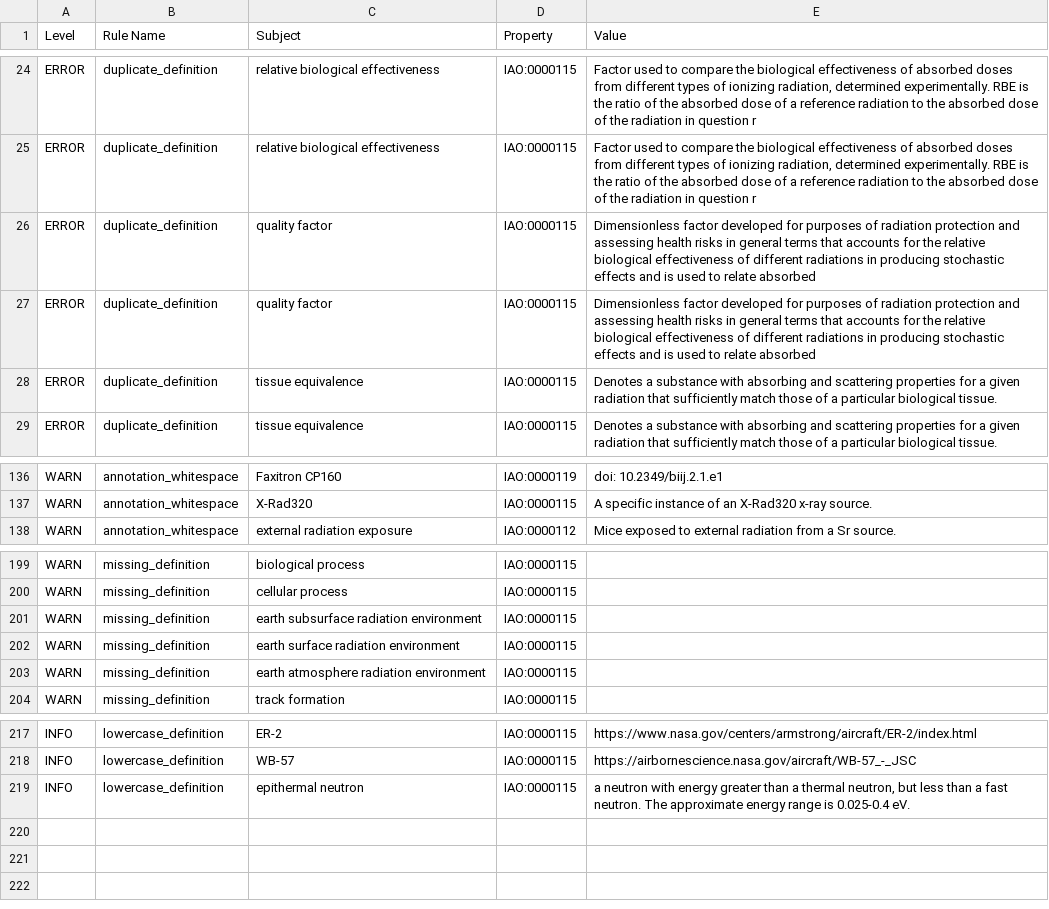
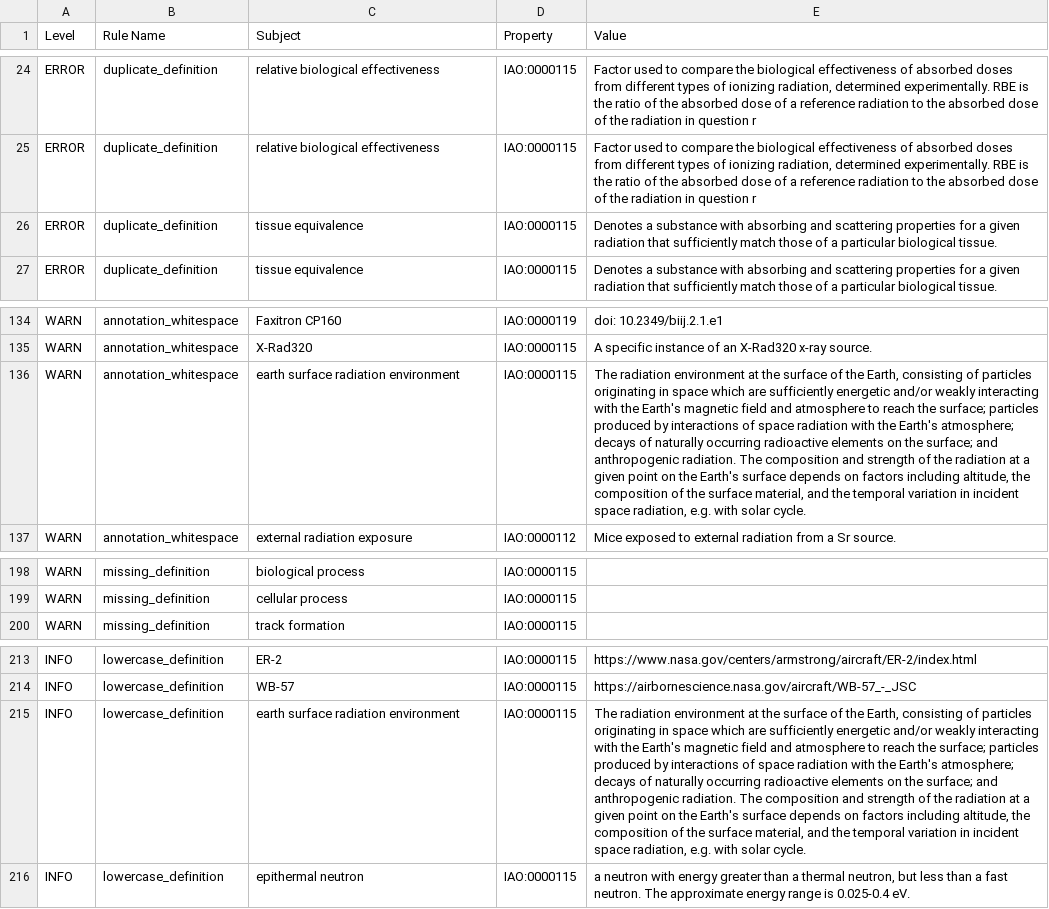
Before and after one commit to Radiobiology-Informatics-Consortium/RBO, a TSV file: src/ontology/reports/rbo-edit.owl-obo-report.tsv, drawn as a sheet; only a part is shown, gaps mark what is left out; removed rows and columns are numbered as before the commit, all else as after; the diff names each change by its address in the sheet, - before the commit and + after, or states it on an @@ line.

```diff
--- a/src/ontology/reports/rbo-edit.owl-obo-report.tsv
+++ b/src/ontology/reports/rbo-edit.owl-obo-report.tsv
-row 26: ERROR | duplicate_definition | quality factor | IAO:0000115 | Dimensionless factor developed for purposes of radiation protection and assessing health risks in general terms that accounts for the relative biological effectiveness of different radiations in producing stochastic effects and is used to relate absorbed
-row 27: ERROR | duplicate_definition | quality factor | IAO:0000115 | Dimensionless factor developed for purposes of radiation protection and assessing health risks in general terms that accounts for the relative biological effectiveness of different radiations in producing stochastic effects and is used to relate absorbed
+row 136: WARN | annotation_whitespace | earth surface radiation environment | IAO:0000115 | The radiation environment at the surface of the Earth, consisting of particles originating in space which are sufficiently energetic and/or weakly interacting with the Earth's magnetic field and atmosphere to reach the surface; particles produced by interactions of space radiation with the Earth's atmosphere; decays of naturally occurring radioactive elements on the surface; and anthropogenic radiation. The composition and strength of the radiation at a given point on the Earth's surface depends on factors including altitude, the composition of the surface material, and the temporal variation in incident space radiation, e.g. with solar cycle.
-row 201: WARN | missing_definition | earth subsurface radiation environment | IAO:0000115
-row 202: WARN | missing_definition | earth surface radiation environment | IAO:0000115
-row 203: WARN | missing_definition | earth atmosphere radiation environment | IAO:0000115
+row 215: INFO | lowercase_definition | earth surface radiation environment | IAO:0000115 | The radiation environment at the surface of the Earth, consisting of particles originating in space which are sufficiently energetic and/or weakly interacting with the Earth's magnetic field and atmosphere to reach the surface; particles produced by interactions of space radiation with the Earth's atmosphere; decays of naturally occurring radioactive elements on the surface; and anthropogenic radiation. The composition and strength of the radiation at a given point on the Earth's surface depends on factors including altitude, the composition of the surface material, and the temporal variation in incident space radiation, e.g. with solar cycle.
```
Also changed, not shown: src/ontology/reports/class-count-by-prefix.tsv, src/ontology/reports/rbo.owl-obo-report.tsv, 36 other files.
